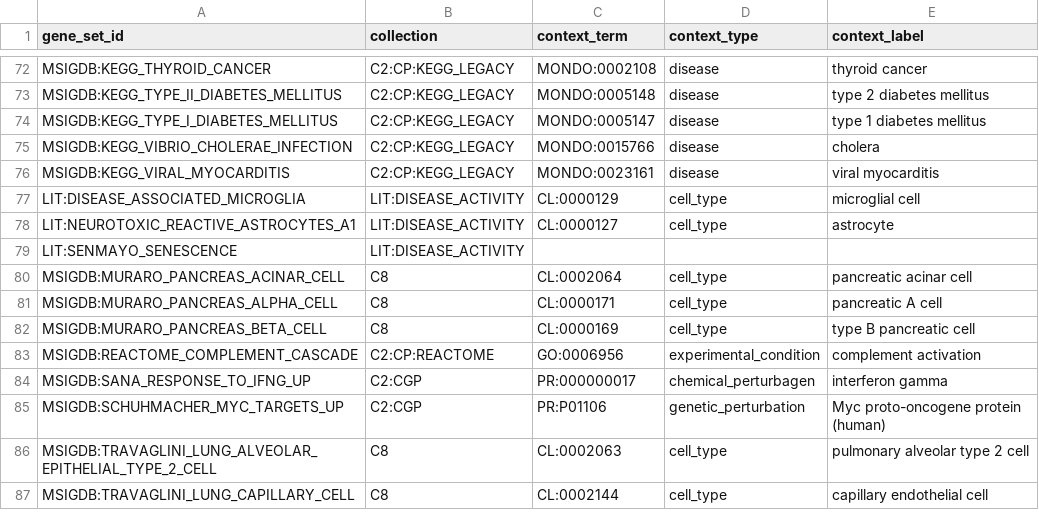
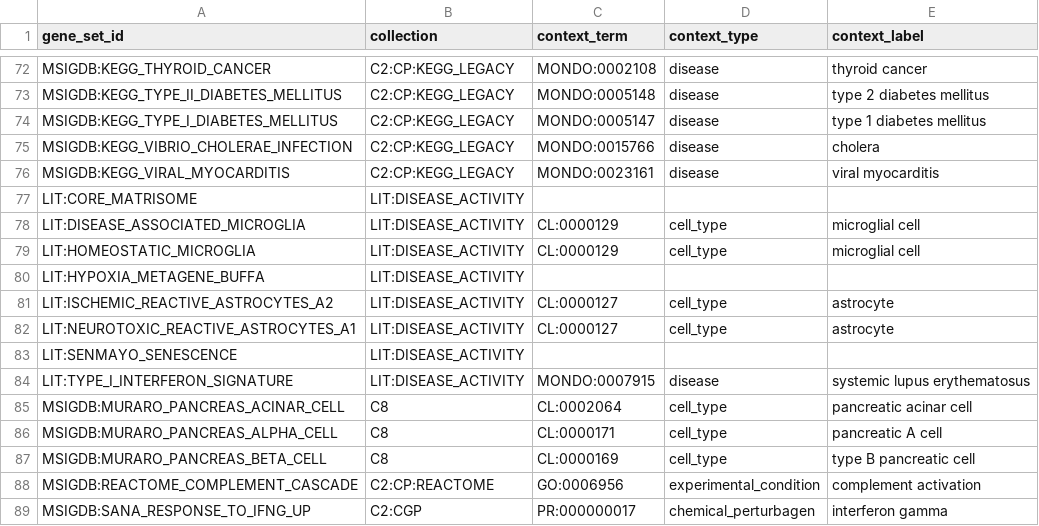
Before and after one commit to monarch-initiative/genesets, a TSV file: curation/genesets/manifest.tsv, drawn as a sheet; only a part is shown, gaps mark what is left out; the shorter side is filled out with more unchanged rows.

```diff
--- a/curation/genesets/manifest.tsv
+++ b/curation/genesets/manifest.tsv
@@ -76,5 +76,10 @@ MSIGDB:KEGG_VIBRIO_CHOLERAE_INFECTION	C2:CP:KEGG_LEGACY	MONDO:0015766	disease	ch
 MSIGDB:KEGG_VIRAL_MYOCARDITIS	C2:CP:KEGG_LEGACY	MONDO:0023161	disease	viral myocarditis
+LIT:CORE_MATRISOME	LIT:DISEASE_ACTIVITY			
 LIT:DISEASE_ASSOCIATED_MICROGLIA	LIT:DISEASE_ACTIVITY	CL:0000129	cell_type	microglial cell
+LIT:HOMEOSTATIC_MICROGLIA	LIT:DISEASE_ACTIVITY	CL:0000129	cell_type	microglial cell
+LIT:HYPOXIA_METAGENE_BUFFA	LIT:DISEASE_ACTIVITY			
+LIT:ISCHEMIC_REACTIVE_ASTROCYTES_A2	LIT:DISEASE_ACTIVITY	CL:0000127	cell_type	astrocyte
 LIT:NEUROTOXIC_REACTIVE_ASTROCYTES_A1	LIT:DISEASE_ACTIVITY	CL:0000127	cell_type	astrocyte
 LIT:SENMAYO_SENESCENCE	LIT:DISEASE_ACTIVITY			
+LIT:TYPE_I_INTERFERON_SIGNATURE	LIT:DISEASE_ACTIVITY	MONDO:0007915	disease	systemic lupus erythematosus
 MSIGDB:MURARO_PANCREAS_ACINAR_CELL	C8	CL:0002064	cell_type	pancreatic acinar cell
```
Also changed, not shown: 5 other files.
